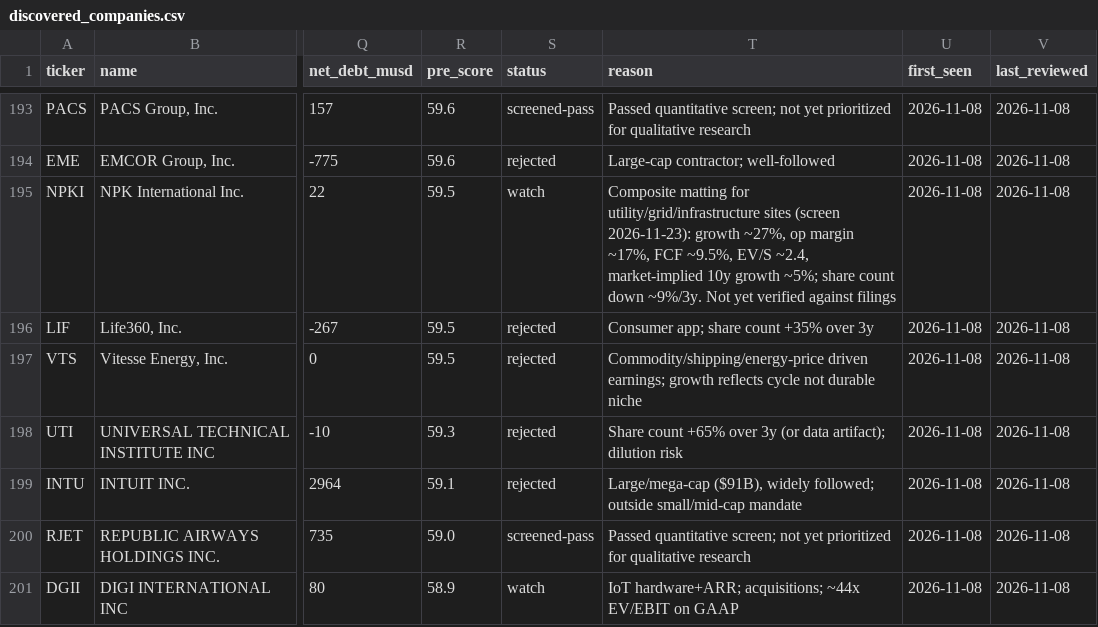
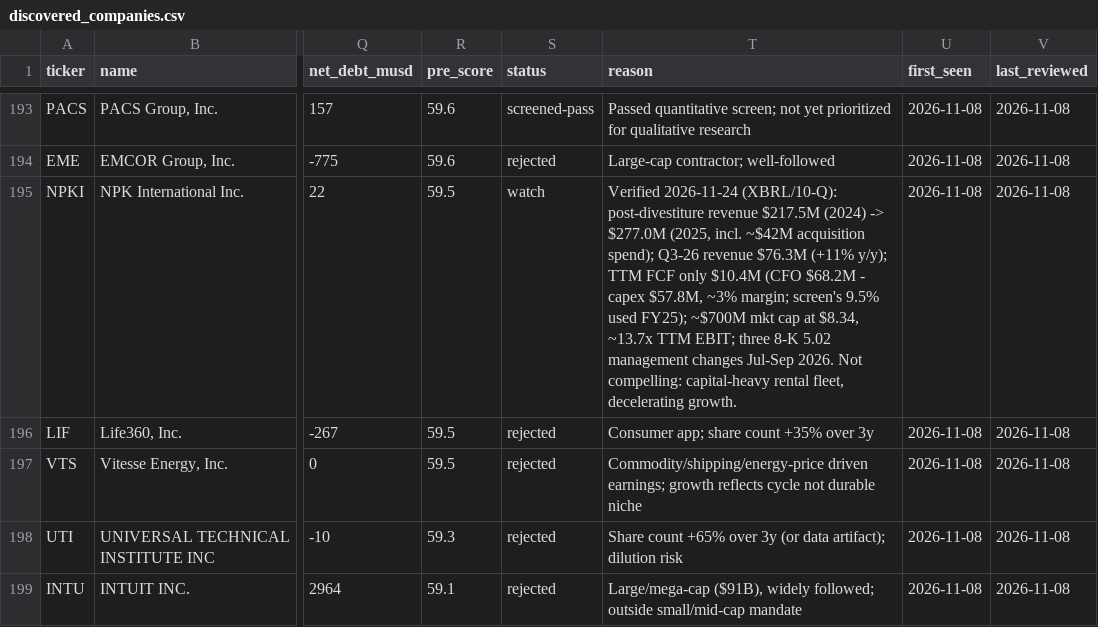
Before and after one commit to adrianekp14-code/smartprompt, a CSV file: research/discovered_companies.csv, drawn as a sheet; only a part is shown, gaps mark what is left out; the shorter side is filled out with more unchanged rows; the diff names each change by its address in the sheet, - before the commit and + after, or states it on an @@ line.

```diff
--- a/research/discovered_companies.csv
+++ b/research/discovered_companies.csv
-T195 (reason): Composite matting for utility/grid/infrastructure sites (screen 2026-11-23): growth ~27%, op margin ~17%, FCF ~9.5%, EV/S ~2.4, market-implied 10y growth ~5%; share count down ~9%/3y. Not yet verified against filings
+T195 (reason): Verified 2026-11-24 (XBRL/10-Q): post-divestiture revenue $217.5M (2024) -> $277.0M (2025, incl. ~$42M acquisition spend); Q3-26 revenue $76.3M (+11% y/y); TTM FCF only $10.4M (CFO $68.2M - capex $57.8M, ~3% margin; screen's 9.5% used FY25); ~$700M mkt cap at $8.34, ~13.7x TTM EBIT; three 8-K 5.02 management changes Jul-Sep 2026. Not compelling: capital-heavy rental fleet, decelerating growth.
```
Also changed, not shown: research/high_growth/paper_performance.csv, research/high_growth/performance_log.csv, 2 other files.
